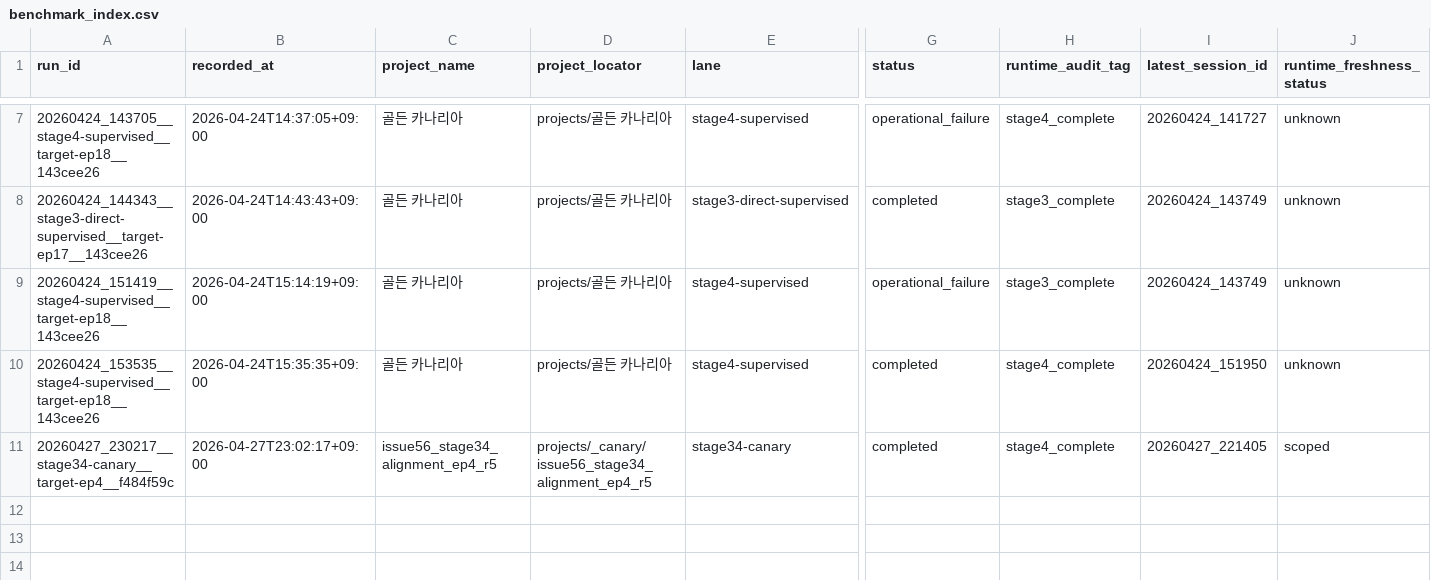
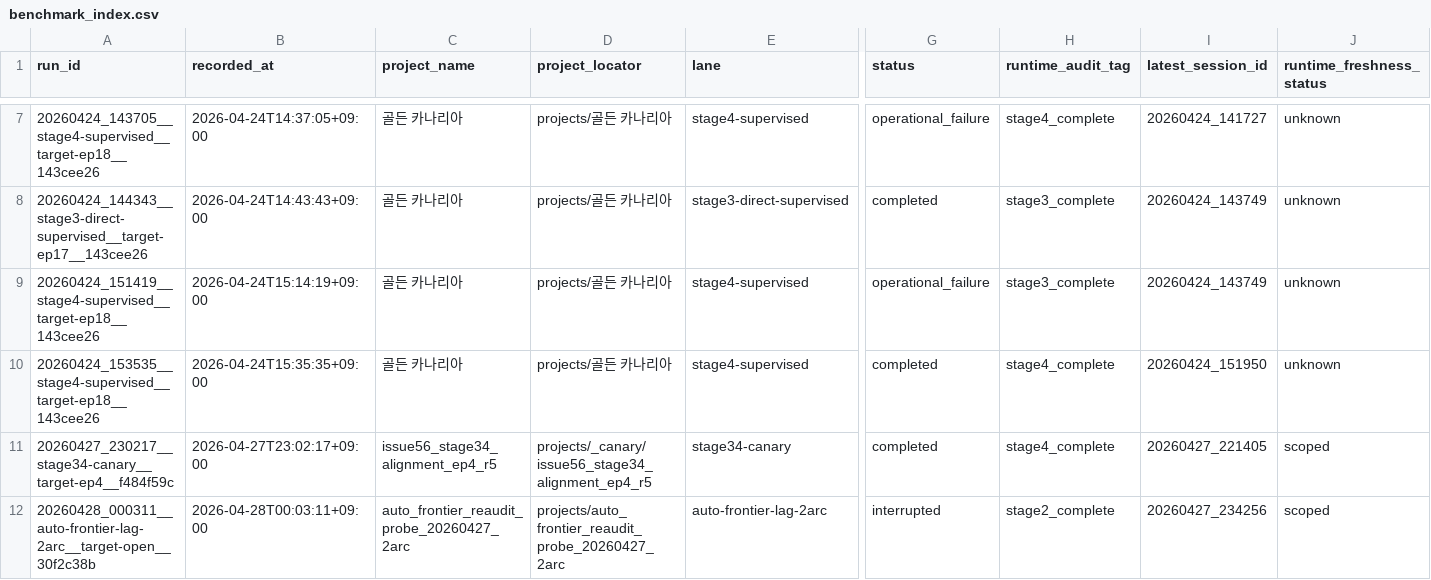
Before and after one commit to temppppppppppppppppppppppp/devdev, a CSV file: benchmarks/benchmark_index.csv, drawn as a sheet; only a part is shown, gaps mark what is left out; rows hold the shown columns only; the diff names each change by its address in the sheet, - before the commit and + after, or states it on an @@ line.

Commit message:
Harden frontier watchdog provider waits

```diff
--- a/benchmarks/benchmark_index.csv
+++ b/benchmarks/benchmark_index.csv
+row 12: 20260428_000311__auto-frontier-lag-2arc__target-open__30f2c38b | 2026-04-28T00:03:11+09:00 | auto_frontier_reaudit_probe_20260427_2arc | projects/auto_frontier_reaudit_probe_20260427_2arc | auto-frontier-lag-2arc | interrupted | stage2_complete | 20260427_234256 | scoped
```
Also changed, not shown: 7 other files.
